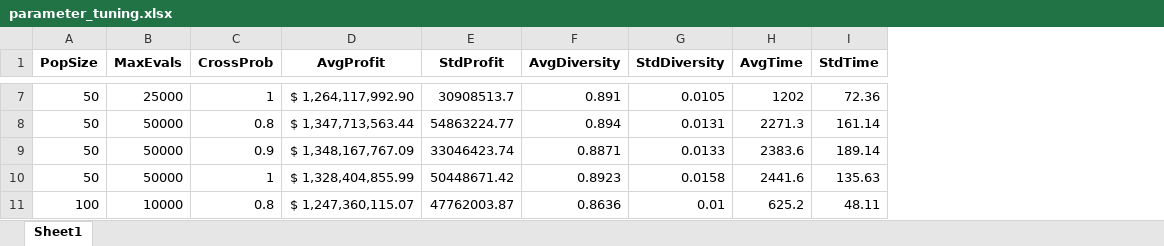
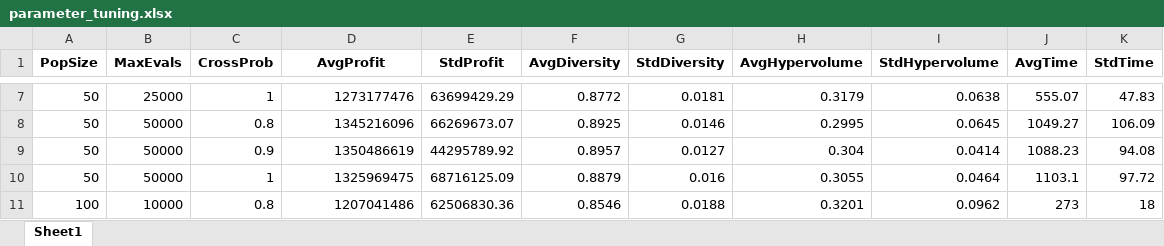
Before and after one commit to lucianoCE/RotacionCultivos, an Excel workbook: parameter_tuning.xlsx, sheet Sheet1, drawn as a sheet; only a part is shown, gaps mark what is left out; values as stored, in another font and other column widths than the file's, no borders; addresses are those after the commit; the diff covers the shown part only; the diff names each change by its address in the sheet, - before the commit and + after, or states it on an @@ line.

```diff
--- a/parameter_tuning.xlsx (sheet Sheet1)
+++ b/parameter_tuning.xlsx (sheet Sheet1)
+column H (AvgHypervolume), rows 7-11: 0.3179 | 0.2995 | 0.304 | 0.3055 | 0.3201
+column I (StdHypervolume), rows 7-11: 0.0638 | 0.0645 | 0.0414 | 0.0464 | 0.0962
-D7 (AvgProfit): $ 1,264,117,992.90
+D7 (AvgProfit): 1273177476
-E7 (StdProfit): 30908513.7
+E7 (StdProfit): 63699429.29
-F7 (AvgDiversity): 0.891
+F7 (AvgDiversity): 0.8772
-G7 (StdDiversity): 0.0105
+G7 (StdDiversity): 0.0181
-J7 (AvgTime): 1202
+J7 (AvgTime): 555.07
-K7 (StdTime): 72.36
+K7 (StdTime): 47.83
-D8 (AvgProfit): $ 1,347,713,563.44
+D8 (AvgProfit): 1345216096
-E8 (StdProfit): 54863224.77
+E8 (StdProfit): 66269673.07
-F8 (AvgDiversity): 0.894
+F8 (AvgDiversity): 0.8925
-G8 (StdDiversity): 0.0131
+G8 (StdDiversity): 0.0146
-J8 (AvgTime): 2271.3
+J8 (AvgTime): 1049.27
-K8 (StdTime): 161.14
+K8 (StdTime): 106.09
-D9 (AvgProfit): $ 1,348,167,767.09
+D9 (AvgProfit): 1350486619
-E9 (StdProfit): 33046423.74
+E9 (StdProfit): 44295789.92
-F9 (AvgDiversity): 0.8871
+F9 (AvgDiversity): 0.8957
-G9 (StdDiversity): 0.0133
+G9 (StdDiversity): 0.0127
-J9 (AvgTime): 2383.6
+J9 (AvgTime): 1088.23
-K9 (StdTime): 189.14
+K9 (StdTime): 94.08
-D10 (AvgProfit): $ 1,328,404,855.99
+D10 (AvgProfit): 1325969475
-E10 (StdProfit): 50448671.42
+E10 (StdProfit): 68716125.09
-F10 (AvgDiversity): 0.8923
+F10 (AvgDiversity): 0.8879
-G10 (StdDiversity): 0.0158
+G10 (StdDiversity): 0.016
-J10 (AvgTime): 2441.6
+J10 (AvgTime): 1103.1
-K10 (StdTime): 135.63
+K10 (StdTime): 97.72
-D11 (AvgProfit): $ 1,247,360,115.07
+D11 (AvgProfit): 1207041486
-E11 (StdProfit): 47762003.87
+E11 (StdProfit): 62506830.36
-F11 (AvgDiversity): 0.8636
+F11 (AvgDiversity): 0.8546
-G11 (StdDiversity): 0.01
+G11 (StdDiversity): 0.0188
-J11 (AvgTime): 625.2
+J11 (AvgTime): 273
-K11 (StdTime): 48.11
+K11 (StdTime): 18
```
Also changed, not shown: 132 edited cells elsewhere in this sheet, 6 other files.
